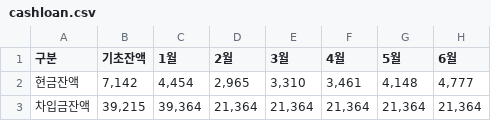
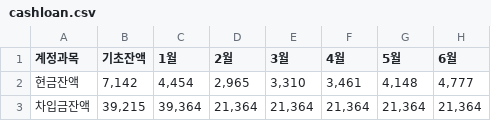
Before and after one commit to kyeongsoo88/stocashnew, a CSV file: public/data/cashloan.csv, drawn as a sheet; only a part is shown; the diff names each change by its address in the sheet, - before the commit and + after, or states it on an @@ line.

Commit message:
Update column name from 援щ텇 to 怨꾩젙怨쇰ぉ in cashloan.csv

```diff
--- a/public/data/cashloan.csv
+++ b/public/data/cashloan.csv
-A1: 구분
+A1: 계정과목
```
